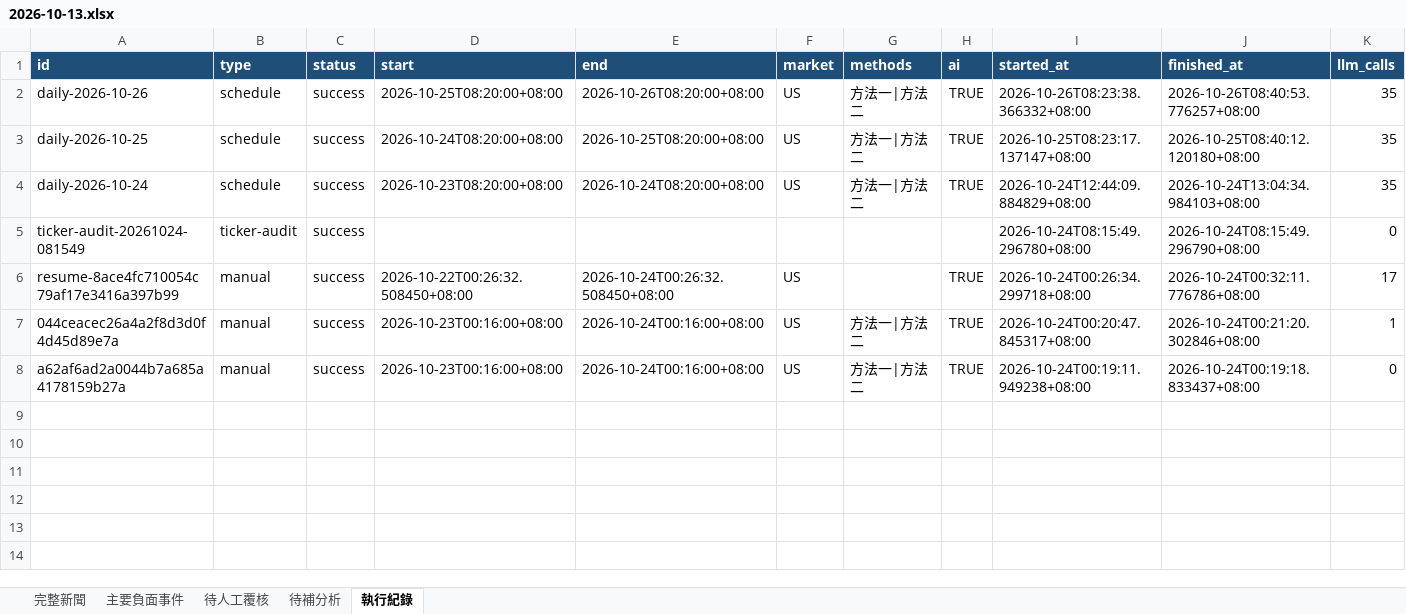
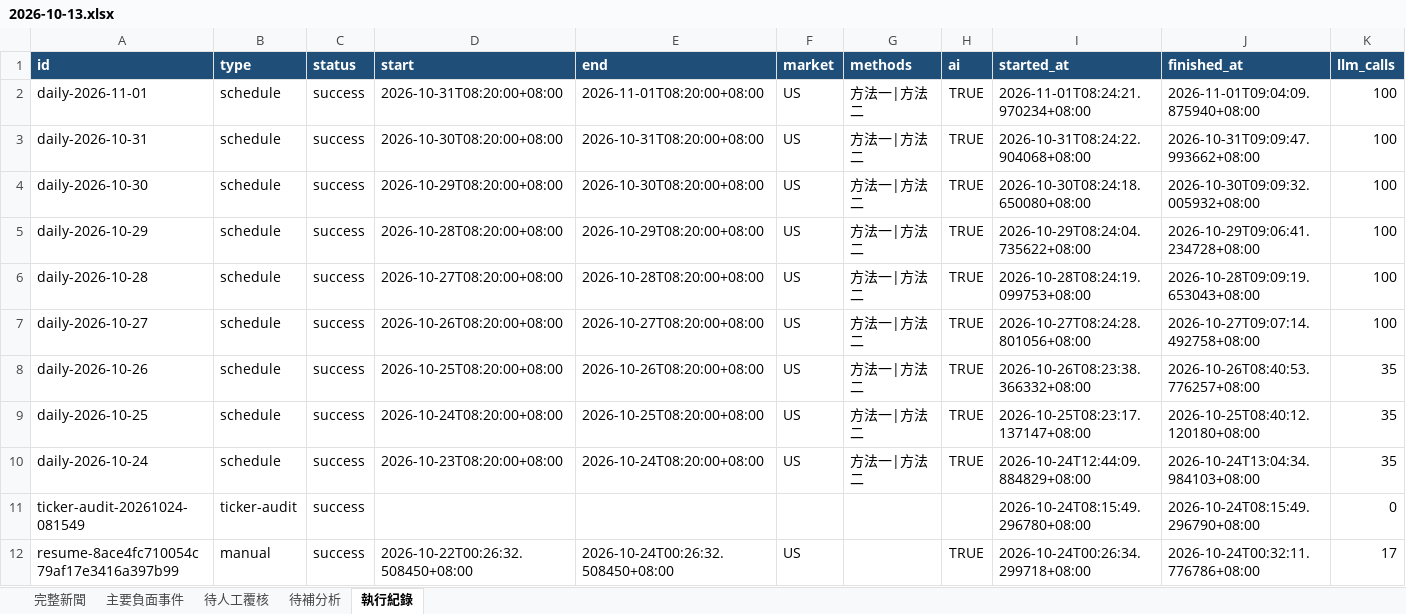
Before and after one commit to RMSecfb/negative-news, an Excel workbook: news_daily/2026-10-13.xlsx, sheet 執行紀錄, drawn as a sheet; only a part is shown; the shorter side is filled out with more unchanged rows; values as stored, in another font and other column widths than the file's, no borders; rows hold the shown columns only; the diff names each change by its address in the sheet, - before the commit and + after, or states it on an @@ line.

```diff
--- a/news_daily/2026-10-13.xlsx (sheet 執行紀錄)
+++ b/news_daily/2026-10-13.xlsx (sheet 執行紀錄)
+row 2: daily-2026-11-01 | schedule | success | 2026-10-31T08:20:00+08:00 | 2026-11-01T08:20:00+08:00 | US | 方法一|方法二 | TRUE | 2026-11-01T08:24:21.970234+08:00 | 2026-11-01T09:04:09.875940+08:00 | 100
+row 3: daily-2026-10-31 | schedule | success | 2026-10-30T08:20:00+08:00 | 2026-10-31T08:20:00+08:00 | US | 方法一|方法二 | TRUE | 2026-10-31T08:24:22.904068+08:00 | 2026-10-31T09:09:47.993662+08:00 | 100
+row 4: daily-2026-10-30 | schedule | success | 2026-10-29T08:20:00+08:00 | 2026-10-30T08:20:00+08:00 | US | 方法一|方法二 | TRUE | 2026-10-30T08:24:18.650080+08:00 | 2026-10-30T09:09:32.005932+08:00 | 100
+row 5: daily-2026-10-29 | schedule | success | 2026-10-28T08:20:00+08:00 | 2026-10-29T08:20:00+08:00 | US | 方法一|方法二 | TRUE | 2026-10-29T08:24:04.735622+08:00 | 2026-10-29T09:06:41.234728+08:00 | 100
+row 6: daily-2026-10-28 | schedule | success | 2026-10-27T08:20:00+08:00 | 2026-10-28T08:20:00+08:00 | US | 方法一|方法二 | TRUE | 2026-10-28T08:24:19.099753+08:00 | 2026-10-28T09:09:19.653043+08:00 | 100
+row 7: daily-2026-10-27 | schedule | success | 2026-10-26T08:20:00+08:00 | 2026-10-27T08:20:00+08:00 | US | 方法一|方法二 | TRUE | 2026-10-27T08:24:28.801056+08:00 | 2026-10-27T09:07:14.492758+08:00 | 100
```
Also changed, not shown: sheet 完整新聞, 9 other files.
